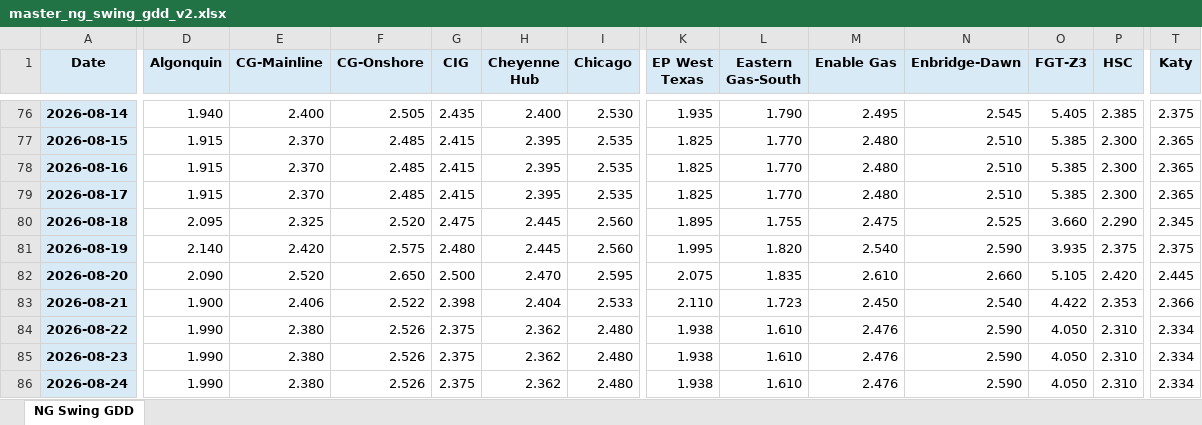
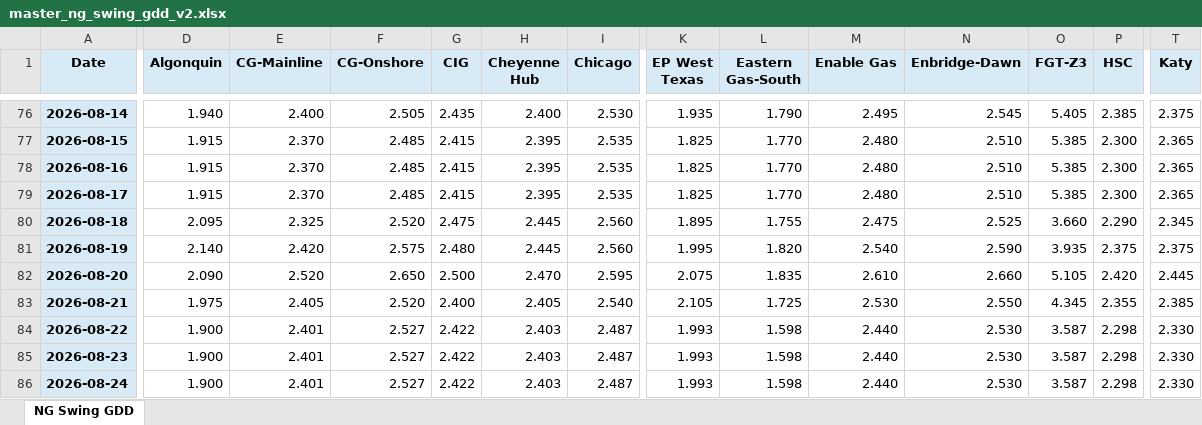
Before and after one commit to merchg80/NG-Swing-GDD-Futures, an Excel workbook: master/master_ng_swing_gdd_v2.xlsx, sheet NG Swing GDD, drawn as a sheet; only a part is shown, gaps mark what is left out; values as stored, in another font and other column widths than the file's, no borders; removed rows and columns are numbered as before the commit, all else as after; rows hold the shown columns only; the diff covers the shown part only; the diff names each change by its address in the sheet, - before the commit and + after, or states it on an @@ line.

```diff
--- a/master/master_ng_swing_gdd_v2.xlsx (sheet NG Swing GDD)
+++ b/master/master_ng_swing_gdd_v2.xlsx (sheet NG Swing GDD)
-D83 (Algonquin): 1.900
+D83 (Algonquin): 1.975
-E83 (CG-Mainline): 2.406
+E83 (CG-Mainline): 2.405
-F83 (CG-Onshore): 2.522
+F83 (CG-Onshore): 2.520
-G83 (CIG): 2.398
+G83 (CIG): 2.400
-H83 (Cheyenne Hub): 2.404
+H83 (Cheyenne Hub): 2.405
-I83 (Chicago): 2.533
+I83 (Chicago): 2.540
-K83 (EP West Texas): 2.110
+K83 (EP West Texas): 2.105
-L83 (Eastern Gas-South): 1.723
+L83 (Eastern Gas-South): 1.725
-M83 (Enable Gas): 2.450
+M83 (Enable Gas): 2.530
-N83 (Enbridge-Dawn): 2.540
+N83 (Enbridge-Dawn): 2.550
-O83 (FGT-Z3): 4.422
+O83 (FGT-Z3): 4.345
-P83 (HSC): 2.353
+P83 (HSC): 2.355
-T83 (Katy): 2.366
+T83 (Katy): 2.385
-row 84: 2026-08-22 | 1.990 | 2.380 | 2.526 | 2.375 | 2.362 | 2.480 | 1.938 | 1.610 | 2.476 | 2.590 | 4.050 | 2.310 | 2.334
-row 85: 2026-08-23 | 1.990 | 2.380 | 2.526 | 2.375 | 2.362 | 2.480 | 1.938 | 1.610 | 2.476 | 2.590 | 4.050 | 2.310 | 2.334
-row 86: 2026-08-24 | 1.990 | 2.380 | 2.526 | 2.375 | 2.362 | 2.480 | 1.938 | 1.610 | 2.476 | 2.590 | 4.050 | 2.310 | 2.334
+row 84: 2026-08-22 | 1.900 | 2.401 | 2.527 | 2.422 | 2.403 | 2.487 | 1.993 | 1.598 | 2.440 | 2.530 | 3.587 | 2.298 | 2.330
+row 85: 2026-08-23 | 1.900 | 2.401 | 2.527 | 2.422 | 2.403 | 2.487 | 1.993 | 1.598 | 2.440 | 2.530 | 3.587 | 2.298 | 2.330
+row 86: 2026-08-24 | 1.900 | 2.401 | 2.527 | 2.422 | 2.403 | 2.487 | 1.993 | 1.598 | 2.440 | 2.530 | 3.587 | 2.298 | 2.330
```
Also changed, not shown: 506 edited cells elsewhere in this sheet, 3 other files.
